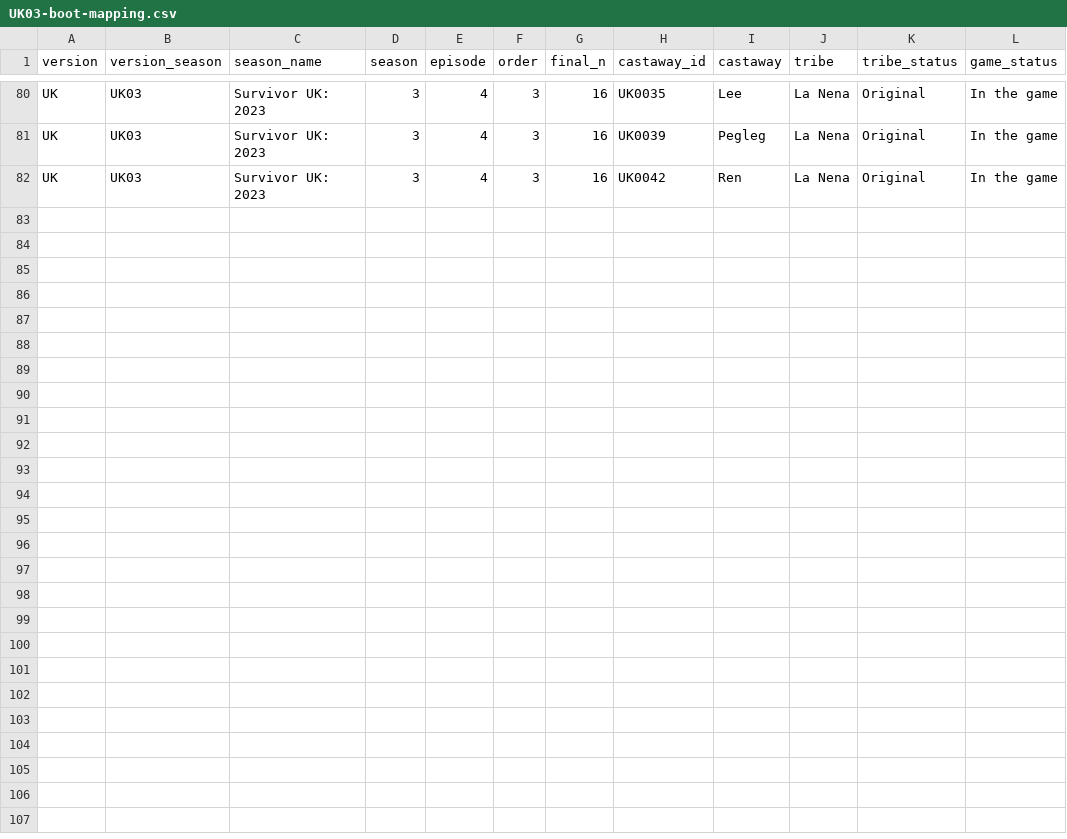
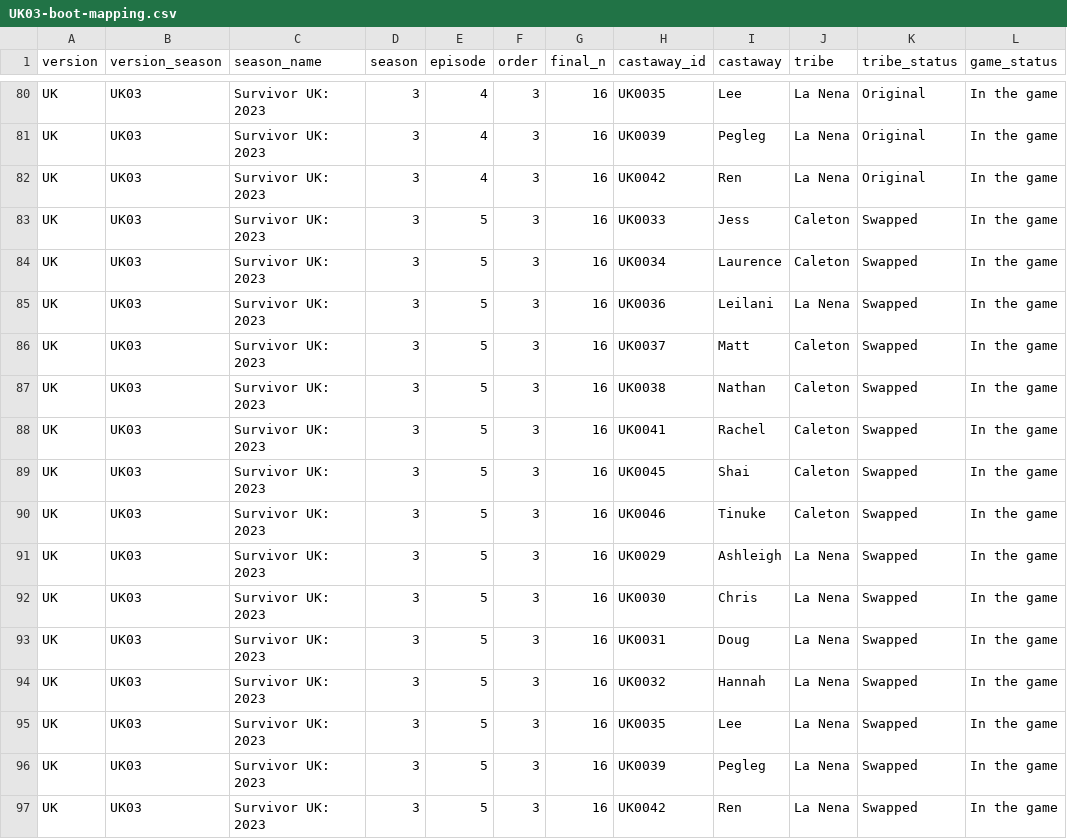
Before and after one commit to doehm/survivoR, a CSV file: dev/data/in-progress/UK03-boot-mapping.csv, drawn as a sheet; only a part is shown, gaps mark what is left out; the diff names each change by its address in the sheet, - before the commit and + after, or states it on an @@ line.

```diff
--- a/dev/data/in-progress/UK03-boot-mapping.csv
+++ b/dev/data/in-progress/UK03-boot-mapping.csv
+row 83: UK | UK03 | Survivor UK: 2023 | 3 | 5 | 3 | 16 | UK0033 | Jess | Caleton | Swapped | In the game
+row 84: UK | UK03 | Survivor UK: 2023 | 3 | 5 | 3 | 16 | UK0034 | Laurence | Caleton | Swapped | In the game
+row 85: UK | UK03 | Survivor UK: 2023 | 3 | 5 | 3 | 16 | UK0036 | Leilani | La Nena | Swapped | In the game
+row 86: UK | UK03 | Survivor UK: 2023 | 3 | 5 | 3 | 16 | UK0037 | Matt | Caleton | Swapped | In the game
+row 87: UK | UK03 | Survivor UK: 2023 | 3 | 5 | 3 | 16 | UK0038 | Nathan | Caleton | Swapped | In the game
+row 88: UK | UK03 | Survivor UK: 2023 | 3 | 5 | 3 | 16 | UK0041 | Rachel | Caleton | Swapped | In the game
+row 89: UK | UK03 | Survivor UK: 2023 | 3 | 5 | 3 | 16 | UK0045 | Shai | Caleton | Swapped | In the game
+row 90: UK | UK03 | Survivor UK: 2023 | 3 | 5 | 3 | 16 | UK0046 | Tinuke | Caleton | Swapped | In the game
+row 91: UK | UK03 | Survivor UK: 2023 | 3 | 5 | 3 | 16 | UK0029 | Ashleigh | La Nena | Swapped | In the game
+row 92: UK | UK03 | Survivor UK: 2023 | 3 | 5 | 3 | 16 | UK0030 | Chris | La Nena | Swapped | In the game
+row 93: UK | UK03 | Survivor UK: 2023 | 3 | 5 | 3 | 16 | UK0031 | Doug | La Nena | Swapped | In the game
+row 94: UK | UK03 | Survivor UK: 2023 | 3 | 5 | 3 | 16 | UK0032 | Hannah | La Nena | Swapped | In the game
+row 95: UK | UK03 | Survivor UK: 2023 | 3 | 5 | 3 | 16 | UK0035 | Lee | La Nena | Swapped | In the game
+row 96: UK | UK03 | Survivor UK: 2023 | 3 | 5 | 3 | 16 | UK0039 | Pegleg | La Nena | Swapped | In the game
+row 97: UK | UK03 | Survivor UK: 2023 | 3 | 5 | 3 | 16 | UK0042 | Ren | La Nena | Swapped | In the game
```
Also changed, not shown: dev/data/in-progress/US45-boot-mapping.csv, dev/data/in-progress/US45-tribe-colours.csv, 12 other files.
